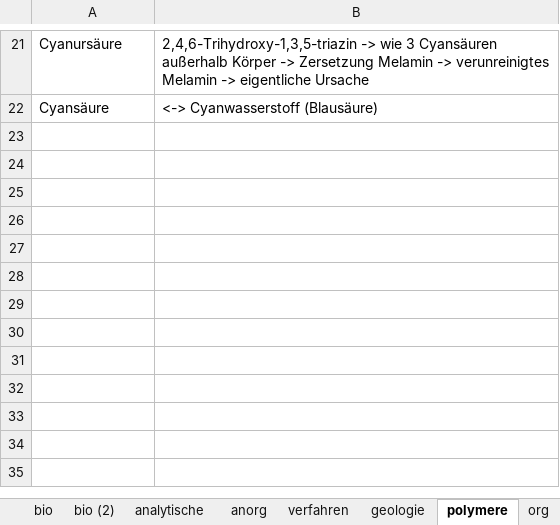
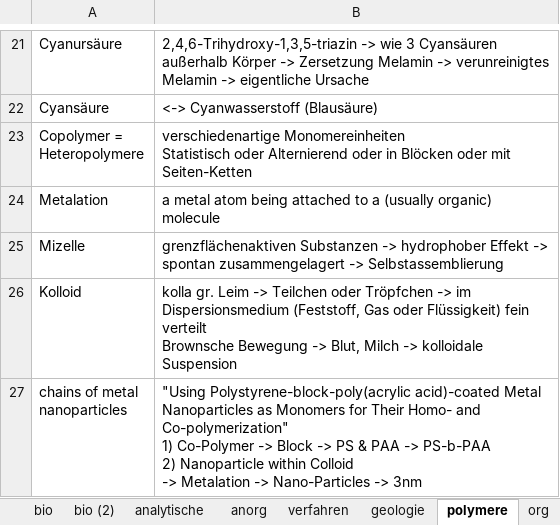
Before and after one commit to ricobua/Welcome, an Excel workbook: reading/phys/phys.xlsx, sheet polymere, drawn as a sheet; only a part is shown, gaps mark what is left out; values as stored, in another font and other column widths than the file's, no borders; charts and pictures not drawn; ↵ is a line break in a cell; the diff names each change by its address in the sheet, - before the commit and + after, or states it on an @@ line.

```diff
--- a/reading/phys/phys.xlsx (sheet polymere)
+++ b/reading/phys/phys.xlsx (sheet polymere)
+row 23: Copolymer = ↵ Heteropolymere | verschiedenartige Monomereinheiten ↵ Statistisch oder Alternierend oder in Blöcken oder mit Seiten-Ketten
+row 24: Metalation | a metal atom being attached to a (usually organic) molecule
+row 25: Mizelle | grenzflächenaktiven Substanzen -> hydrophober Effekt -> spontan zusammengelagert -> Selbstassemblierung
+row 26: Kolloid | kolla gr. Leim -> Teilchen oder Tröpfchen -> im Dispersionsmedium (Feststoff, Gas oder Flüssigkeit) fein verteilt ↵ Brownsche Bewegung -> Blut, Milch -> kolloidale Suspension
+row 27: chains of metal ↵ nanoparticles | "Using Polystyrene-block-poly(acrylic acid)-coated Metal Nanoparticles as Monomers for Their Homo- and Co-polymerization" ↵ 1) Co-Polymer -> Block -> PS & PAA -> PS-b-PAA ↵ 2) Nanoparticle within Colloid ↵ -> Metalation -> Nano-Particles -> 3nm
```
Also changed, not shown: other sheet tabs, 2 other files.
